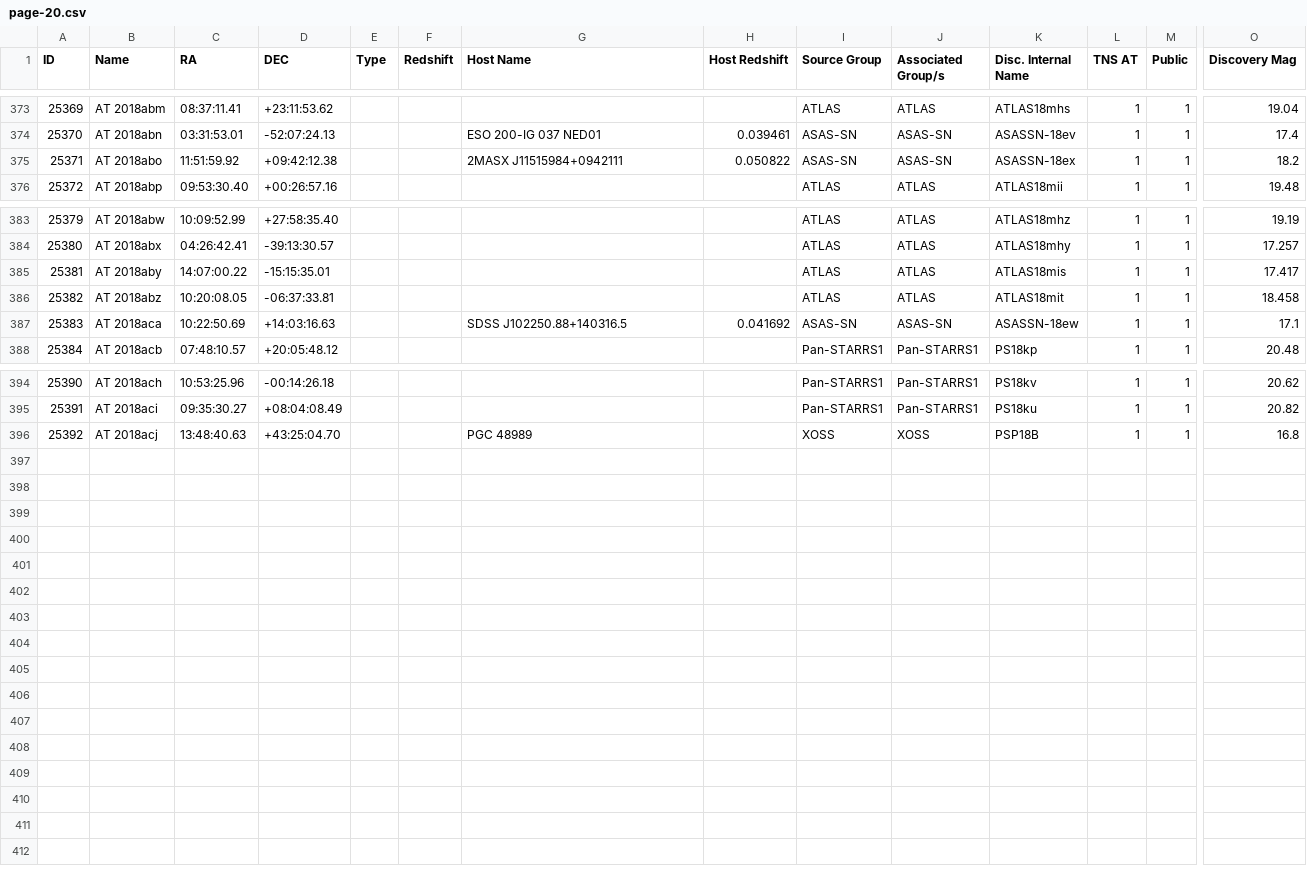
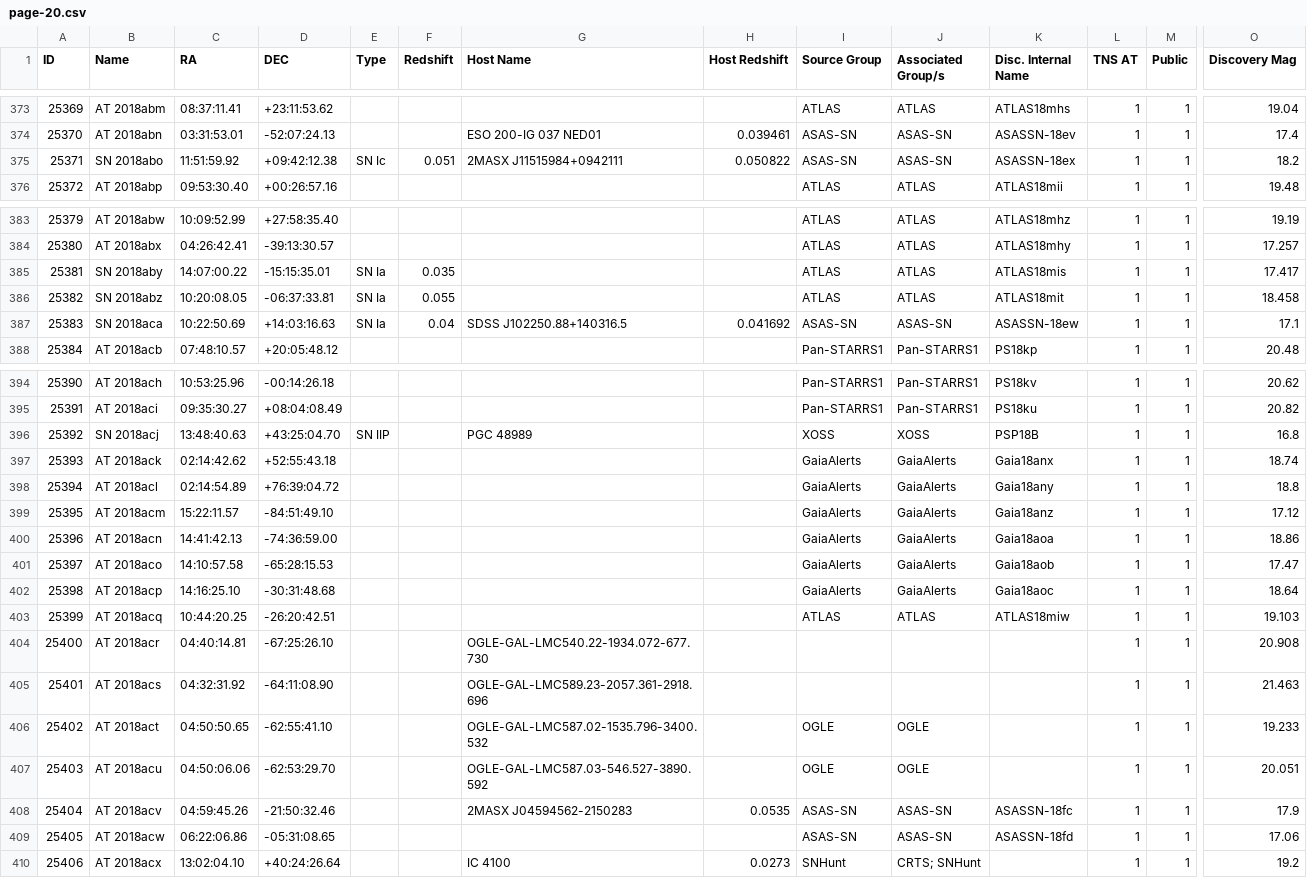
Before and after one commit to astrocatalogs/tde-external, a CSV file: TNS/page-20.csv, drawn as a sheet; only a part is shown, gaps mark what is left out; rows hold the shown columns only; the diff covers the shown part only; the diff names each change by its address in the sheet, - before the commit and + after, or states it on an @@ line.

Commit message:
Astrocats v'0.3.32' SHA'a0851f6f20d8a778a82c99fb6226a3ce10e73063' - TidalDisruptionCatalog SHA'46c6a02c549f02a4bc3e1940ac56a5c17db1a9af' : 'push' - adding all files.

```diff
--- a/TNS/page-20.csv
+++ b/TNS/page-20.csv
-B375 (Name): AT 2018abo
+B375 (Name): SN 2018abo
-E375 (Type): (empty)
+E375 (Type): SN Ic
-F375 (Redshift): (empty)
+F375 (Redshift): 0.051
-B385 (Name): AT 2018aby
+B385 (Name): SN 2018aby
-E385:E387 (Type): (empty)
+E385:E387 (Type): SN Ia
-F385 (Redshift): (empty)
+F385 (Redshift): 0.035
-B386 (Name): AT 2018abz
+B386 (Name): SN 2018abz
-F386 (Redshift): (empty)
+F386 (Redshift): 0.055
-B387 (Name): AT 2018aca
+B387 (Name): SN 2018aca
-F387 (Redshift): (empty)
+F387 (Redshift): 0.04
-B396 (Name): AT 2018acj
+B396 (Name): SN 2018acj
-E396 (Type): (empty)
+E396 (Type): SN IIP
+row 397: 25393 | AT 2018ack | 02:14:42.62 | +52:55:43.18 |  |  |  |  | GaiaAlerts | GaiaAlerts | Gaia18anx | 1 | 1 | 18.74
+row 398: 25394 | AT 2018acl | 02:14:54.89 | +76:39:04.72 |  |  |  |  | GaiaAlerts | GaiaAlerts | Gaia18any | 1 | 1 | 18.8
+row 399: 25395 | AT 2018acm | 15:22:11.57 | -84:51:49.10 |  |  |  |  | GaiaAlerts | GaiaAlerts | Gaia18anz | 1 | 1 | 17.12
+row 400: 25396 | AT 2018acn | 14:41:42.13 | -74:36:59.00 |  |  |  |  | GaiaAlerts | GaiaAlerts | Gaia18aoa | 1 | 1 | 18.86
+row 401: 25397 | AT 2018aco | 14:10:57.58 | -65:28:15.53 |  |  |  |  | GaiaAlerts | GaiaAlerts | Gaia18aob | 1 | 1 | 17.47
+row 402: 25398 | AT 2018acp | 14:16:25.10 | -30:31:48.68 |  |  |  |  | GaiaAlerts | GaiaAlerts | Gaia18aoc | 1 | 1 | 18.64
+row 403: 25399 | AT 2018acq | 10:44:20.25 | -26:20:42.51 |  |  |  |  | ATLAS | ATLAS | ATLAS18miw | 1 | 1 | 19.103
+row 404: 25400 | AT 2018acr | 04:40:14.81 | -67:25:26.10 |  |  | OGLE-GAL-LMC540.22-1934.072-677.730 |  |  |  |  | 1 | 1 | 20.908
+row 405: 25401 | AT 2018acs | 04:32:31.92 | -64:11:08.90 |  |  | OGLE-GAL-LMC589.23-2057.361-2918.696 |  |  |  |  | 1 | 1 | 21.463
+row 406: 25402 | AT 2018act | 04:50:50.65 | -62:55:41.10 |  |  | OGLE-GAL-LMC587.02-1535.796-3400.532 |  | OGLE | OGLE |  | 1 | 1 | 19.233
+row 407: 25403 | AT 2018acu | 04:50:06.06 | -62:53:29.70 |  |  | OGLE-GAL-LMC587.03-546.527-3890.592 |  | OGLE | OGLE |  | 1 | 1 | 20.051
+row 408: 25404 | AT 2018acv | 04:59:45.26 | -21:50:32.46 |  |  | 2MASX J04594562-2150283 | 0.0535 | ASAS-SN | ASAS-SN | ASASSN-18fc | 1 | 1 | 17.9
+row 409: 25405 | AT 2018acw | 06:22:06.86 | -05:31:08.65 |  |  |  |  | ASAS-SN | ASAS-SN | ASASSN-18fd | 1 | 1 | 17.06
+row 410: 25406 | AT 2018acx | 13:02:04.10 | +40:24:26.64 |  |  | IC 4100 | 0.0273 | SNHunt | CRTS; SNHunt |  | 1 | 1 | 19.2
```
Also changed, not shown: 1 edited cell elsewhere in this file, TNS/index.csv, 4 other files.
